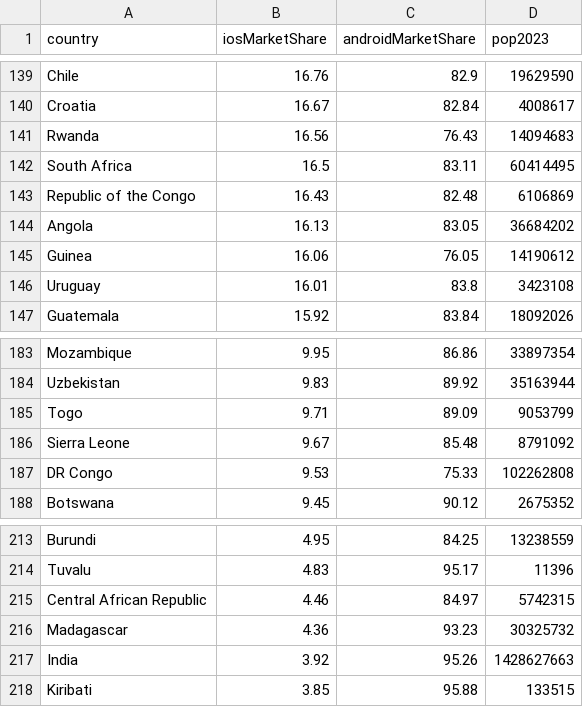
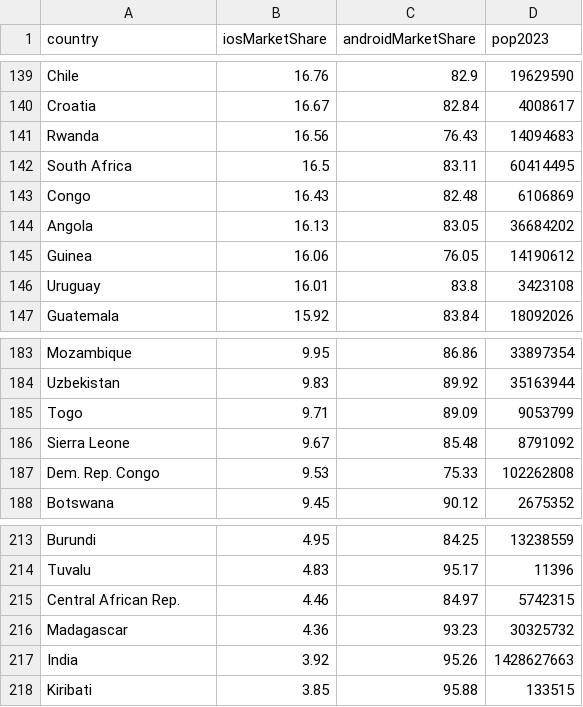
Before and after one commit to tinker23r/FIT3179-public, a CSV file: Homework_9/Data/iphone-market-share-by-country-2023.csv, drawn as a sheet; only a part is shown, gaps mark what is left out.

```diff
--- a/Homework_9/Data/iphone-market-share-by-country-2023.csv
+++ b/Homework_9/Data/iphone-market-share-by-country-2023.csv
@@ -142,3 +142,3 @@
 "South Africa",16.5,83.11,60414495
-"Republic of the Congo",16.43,82.48,6106869
+"Congo",16.43,82.48,6106869
 "Angola",16.13,83.05,36684202
@@ -186,3 +186,3 @@
 "Sierra Leone",9.67,85.48,8791092
-"DR Congo",9.53,75.33,102262808
+"Dem. Rep. Congo",9.53,75.33,102262808
 "Botswana",9.45,90.12,2675352
@@ -214,3 +214,3 @@
 "Tuvalu",4.83,95.17,11396
-"Central African Republic",4.46,84.97,5742315
+"Central African Rep.",4.46,84.97,5742315
 "Madagascar",4.36,93.23,30325732
```
Also changed, not shown: 1 other file.
